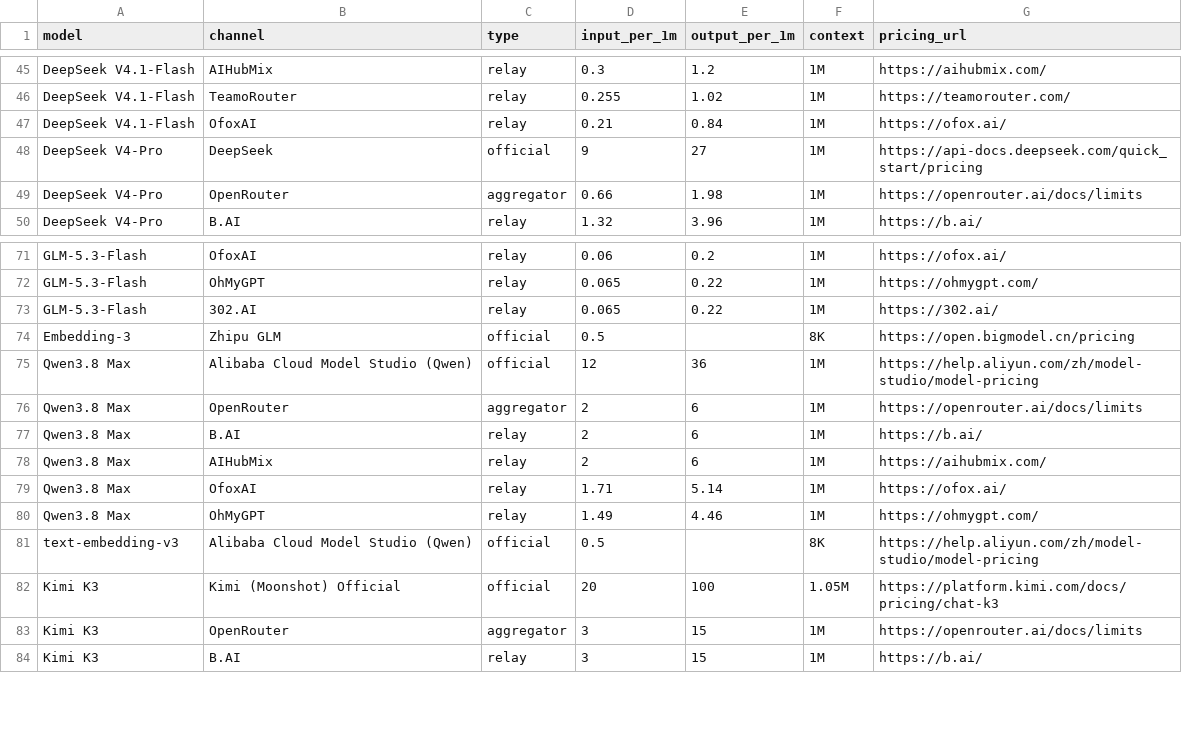
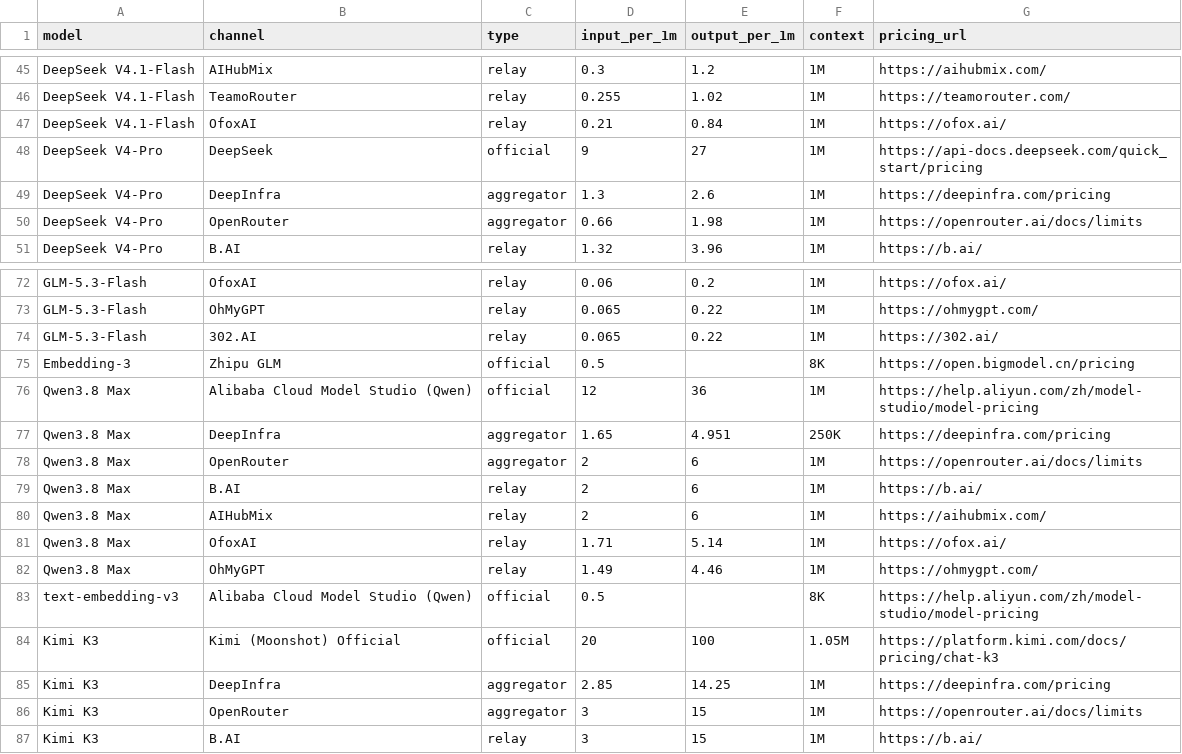
Before and after one commit to peter123023/awesome-llm-api-pricing, a CSV file: data/items.csv, drawn as a sheet; only a part is shown, gaps mark what is left out.

Commit message:
feat: add DeepInfra aggregator channel

```diff
--- a/data/items.csv
+++ b/data/items.csv
@@ -48,2 +48,3 @@ model,channel,type,input_per_1m,output_per_1m,context,pricing_url
 "DeepSeek V4-Pro","DeepSeek","official","9","27","1M","https://api-docs.deepseek.com/quick_start/pricing"
+"DeepSeek V4-Pro","DeepInfra","aggregator","1.3","2.6","1M","https://deepinfra.com/pricing"
 "DeepSeek V4-Pro","OpenRouter","aggregator","0.66","1.98","1M","https://openrouter.ai/docs/limits"
@@ -75,2 +76,3 @@ model,channel,type,input_per_1m,output_per_1m,context,pricing_url
 "Qwen3.8 Max","Alibaba Cloud Model Studio (Qwen)","official","12","36","1M","https://help.aliyun.com/zh/model-studio/model-pricing"
+"Qwen3.8 Max","DeepInfra","aggregator","1.65","4.951","250K","https://deepinfra.com/pricing"
 "Qwen3.8 Max","OpenRouter","aggregator","2","6","1M","https://openrouter.ai/docs/limits"
@@ -82,2 +84,3 @@ model,channel,type,input_per_1m,output_per_1m,context,pricing_url
 "Kimi K3","Kimi (Moonshot) Official","official","20","100","1.05M","https://platform.kimi.com/docs/pricing/chat-k3"
+"Kimi K3","DeepInfra","aggregator","2.85","14.25","1M","https://deepinfra.com/pricing"
 "Kimi K3","OpenRouter","aggregator","3","15","1M","https://openrouter.ai/docs/limits"
```
Also changed, not shown: 3 other files.
